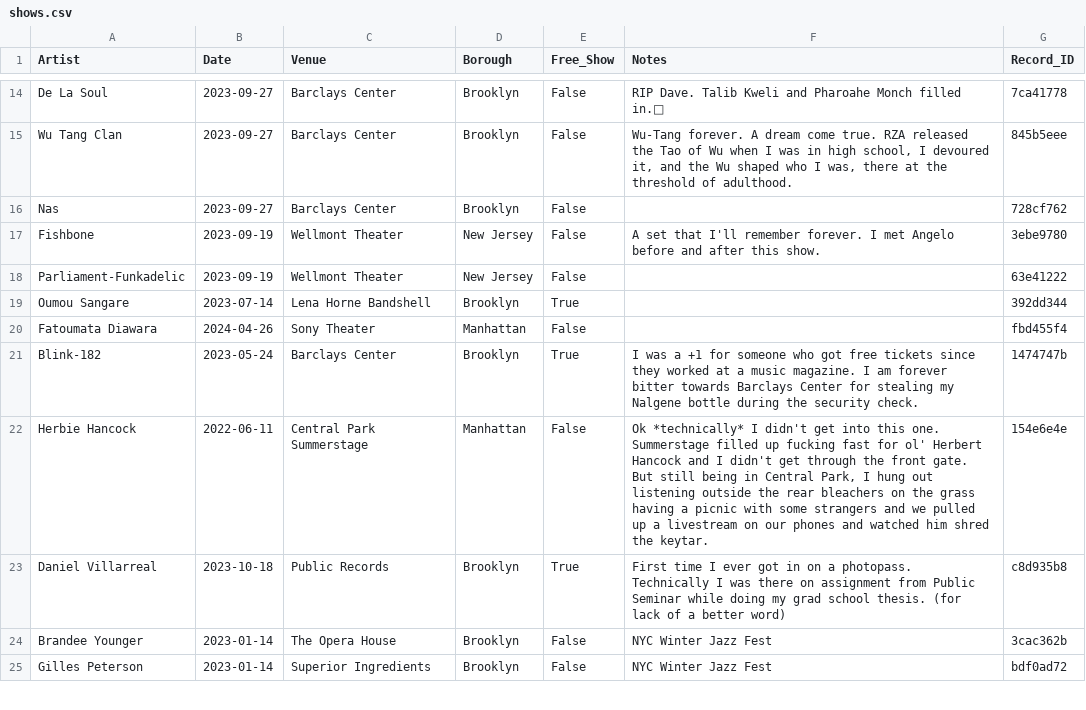
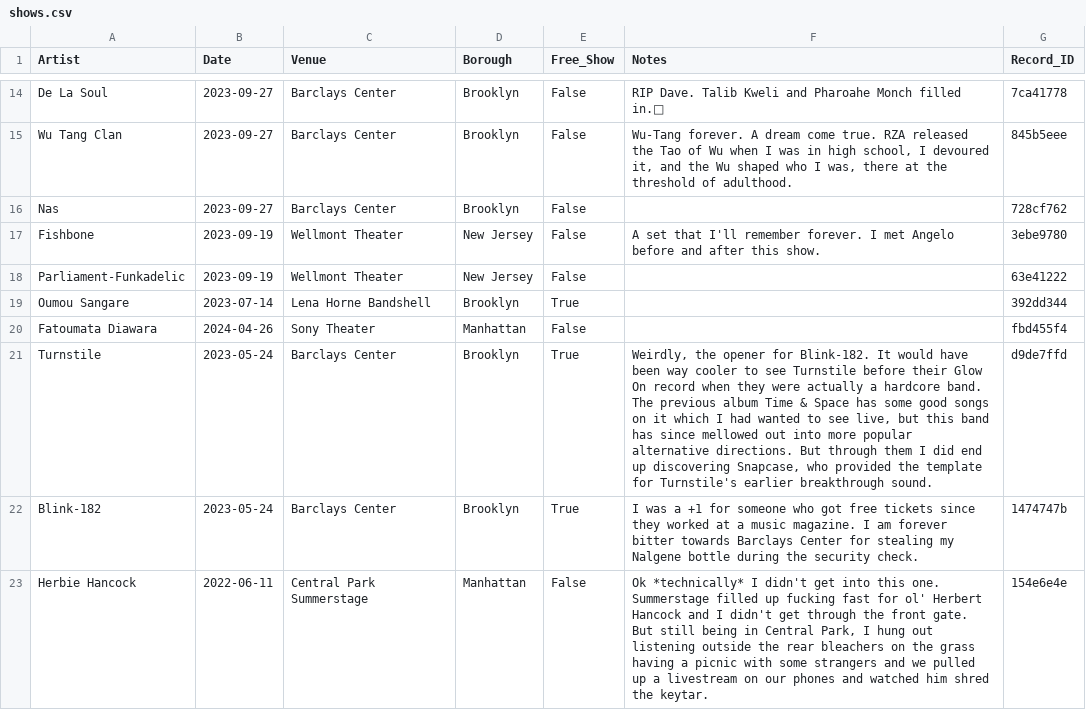
Before and after one commit to njsmithfm/in-the-crowd, a CSV file: data/raw/shows.csv, drawn as a sheet; only a part is shown, gaps mark what is left out; the shorter side is filled out with more unchanged rows; the diff names each change by its address in the sheet, - before the commit and + after, or states it on an @@ line.

Commit message:
feat: add turnstile

```diff
--- a/data/raw/shows.csv
+++ b/data/raw/shows.csv
+row 21: Turnstile | 2023-05-24 | Barclays Center | Brooklyn | True | Weirdly, the opener for Blink-182. It would have been way cooler to see Turnstile before their Glow On record when they were actually a hardcore band. The previous album Time & Space has some good songs on it which I had wanted to see live, but this band has since mellowed out into more popular alternative directions. But through them I did end up discovering Snapcase, who provided the template for Turnstile's earlier breakthrough sound. | d9de7ffd
```
Also changed, not shown: 4 other files.
